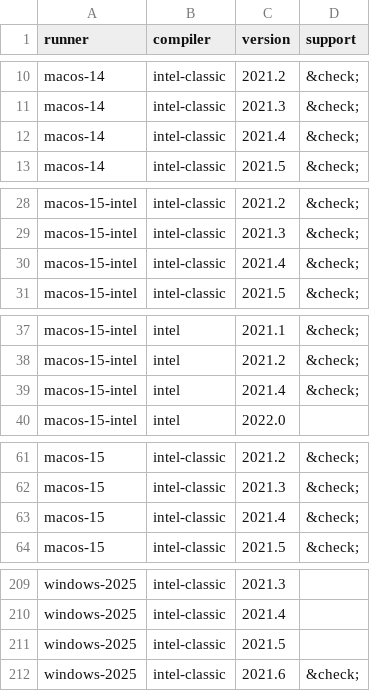
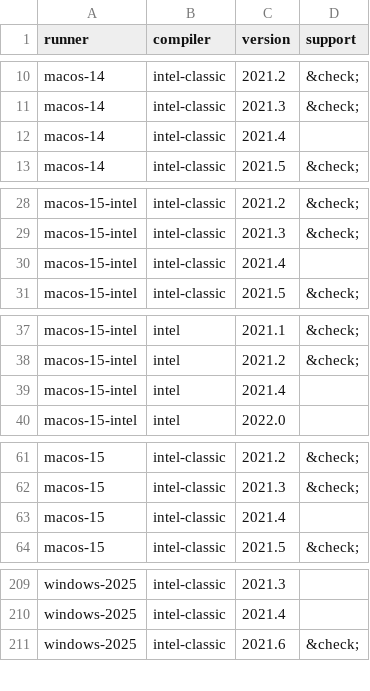
Before and after one commit to fortran-lang/setup-fortran, a CSV file: .github/compat/long_compat.csv, drawn as a sheet; only a part is shown, gaps mark what is left out.

```diff
--- a/.github/compat/long_compat.csv
+++ b/.github/compat/long_compat.csv
@@ -11,3 +11,3 @@ macos-14,intel-classic,2021.2,&check;
 macos-14,intel-classic,2021.3,&check;
-macos-14,intel-classic,2021.4,&check;
+macos-14,intel-classic,2021.4,
 macos-14,intel-classic,2021.5,&check;
@@ -29,3 +29,3 @@ macos-15-intel,intel-classic,2021.2,&check;
 macos-15-intel,intel-classic,2021.3,&check;
-macos-15-intel,intel-classic,2021.4,&check;
+macos-15-intel,intel-classic,2021.4,
 macos-15-intel,intel-classic,2021.5,&check;
@@ -38,3 +38,3 @@ macos-15-intel,intel,2021.1,&check;
 macos-15-intel,intel,2021.2,&check;
-macos-15-intel,intel,2021.4,&check;
+macos-15-intel,intel,2021.4,
 macos-15-intel,intel,2022.0,
@@ -62,3 +62,3 @@ macos-15,intel-classic,2021.2,&check;
 macos-15,intel-classic,2021.3,&check;
-macos-15,intel-classic,2021.4,&check;
+macos-15,intel-classic,2021.4,
 macos-15,intel-classic,2021.5,&check;
@@ -210,3 +210,2 @@ windows-2025,intel-classic,2021.3,
 windows-2025,intel-classic,2021.4,
-windows-2025,intel-classic,2021.5,
 windows-2025,intel-classic,2021.6,&check;
```
Also changed, not shown: 3 other files.
